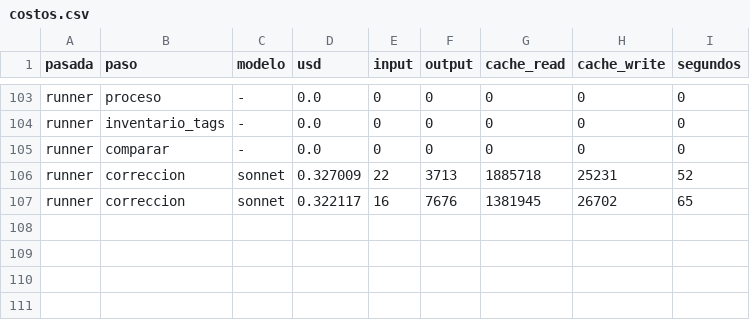
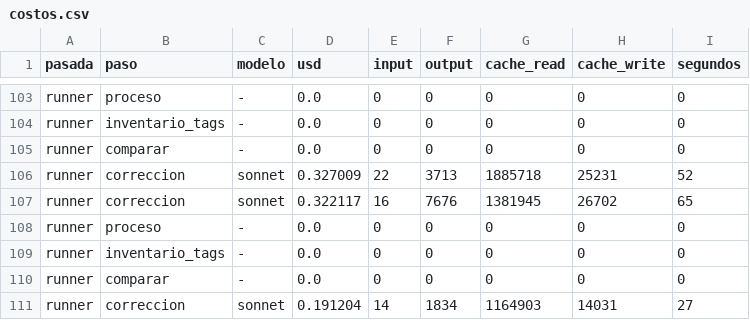
Before and after one commit to Jaicon18/Reading-Plans, a CSV file: costeo_api/costos.csv, drawn as a sheet; only a part is shown, gaps mark what is left out; the diff names each change by its address in the sheet, - before the commit and + after, or states it on an @@ line.

```diff
--- a/costeo_api/costos.csv
+++ b/costeo_api/costos.csv
+row 108: runner | proceso | - | 0.0 | 0 | 0 | 0 | 0 | 0
+row 109: runner | inventario_tags | - | 0.0 | 0 | 0 | 0 | 0 | 0
+row 110: runner | comparar | - | 0.0 | 0 | 0 | 0 | 0 | 0
+row 111: runner | correccion | sonnet | 0.191204 | 14 | 1834 | 1164903 | 14031 | 27
```
Also changed, not shown: 1 other file.
